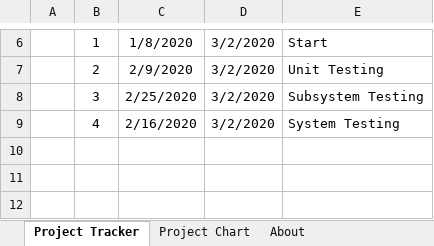
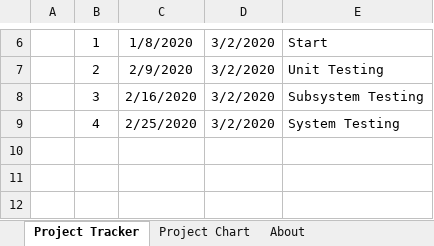
Before and after one commit to zzzzakhar/CEN4072-Team-1, an Excel workbook: Gantt project chart1.xlsx, sheet Project Tracker, drawn as a sheet; only a part is shown, gaps mark what is left out; values as stored, in another font and other column widths than the file's, no borders; table styles not drawn; the diff names each change by its address in the sheet, - before the commit and + after, or states it on an @@ line.

Commit message:
Another quick fix to chart

```diff
--- a/Gantt project chart1.xlsx (sheet Project Tracker)
+++ b/Gantt project chart1.xlsx (sheet Project Tracker)
-C8: 2/25/2020
+C8: 2/16/2020
-C9: 2/16/2020
+C9: 2/25/2020
```
Also changed, not shown: charts or pictures.
